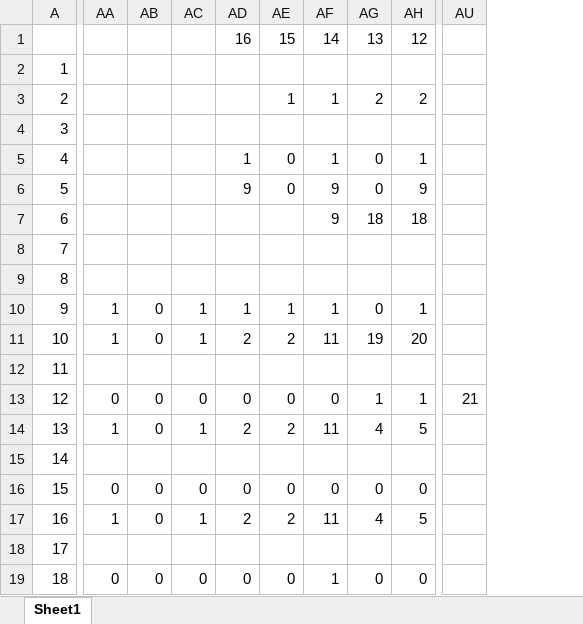
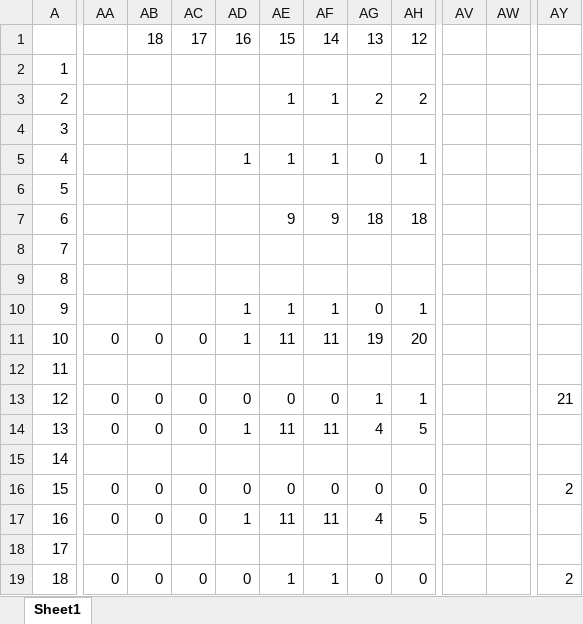
Before and after one commit to thousrm/universal_NPU-CNN_accelerator, an Excel workbook: mul_adder.xlsx, sheet Sheet1, drawn as a sheet; only a part is shown, gaps mark what is left out; values as stored, in another font and other column widths than the file's, no borders; removed rows and columns are numbered as before the commit, all else as after; the diff covers the shown part only; the diff names each change by its address in the sheet, - before the commit and + after, or states it on an @@ line.

```diff
--- a/mul_adder.xlsx (sheet Sheet1)
+++ b/mul_adder.xlsx (sheet Sheet1)
+column AA, rows 11-19: 0 |  | 0 | 0 |  | 0 | 0 |  | 0
-column AD, rows 1-19: 16 |  |  |  | 1 | 9 |  |  |  | 1 | 2 |  | 0 | 2 |  | 0 | 2 |  | 0
-column AU, row 13: 21
+column AV, empty
+column AW, empty
+column AY, rows 13-19: 21 |  |  | 2 |  |  | 2
-AB1: (empty)
+AB1: 18
-AC1: (empty)
+AC1: 17
-AD1: (empty)
+AD1: 16
-AD5: (empty)
+AD5: 1
-AE5: 0
+AE5: 1
-AE6: 0
+AE6: (empty)
-AF6: 9
+AF6: (empty)
-AG6: 0
+AG6: (empty)
-AH6: 9
+AH6: (empty)
-AE7: (empty)
+AE7: 9
-AB10: 1
+AB10: (empty)
-AC10: 0
+AC10: (empty)
-AB11: 1
+AB11: 0
-AE11: 2
+AE11: 11
-AB14: 1
+AB14: 0
-AE14: 2
+AE14: 11
-AB17: 1
+AB17: 0
-AE17: 2
+AE17: 11
-AE19: 0
+AE19: 1
```
Also changed, not shown: 11 added rows, 11 removed rows, 2 added columns and 90 edited cells elsewhere in this sheet, formulas that keep their value, 16 other files.
